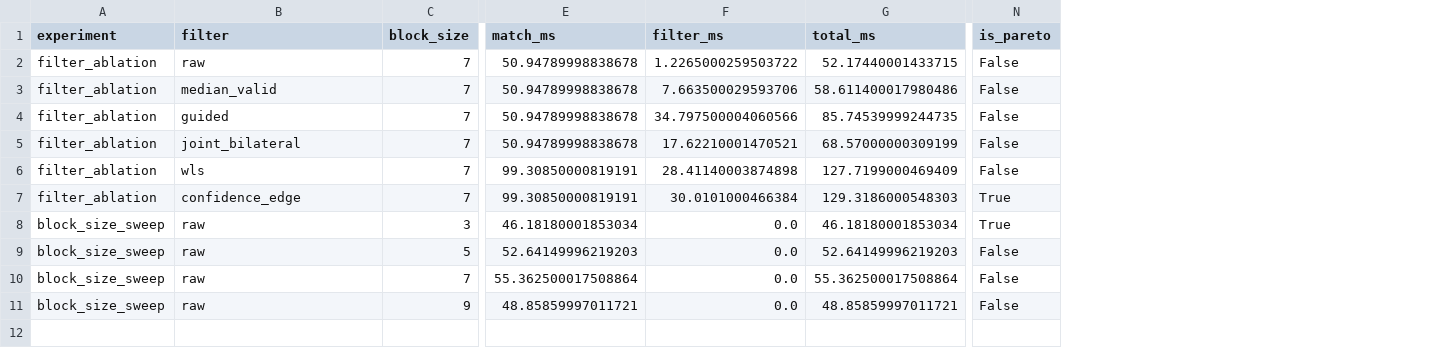
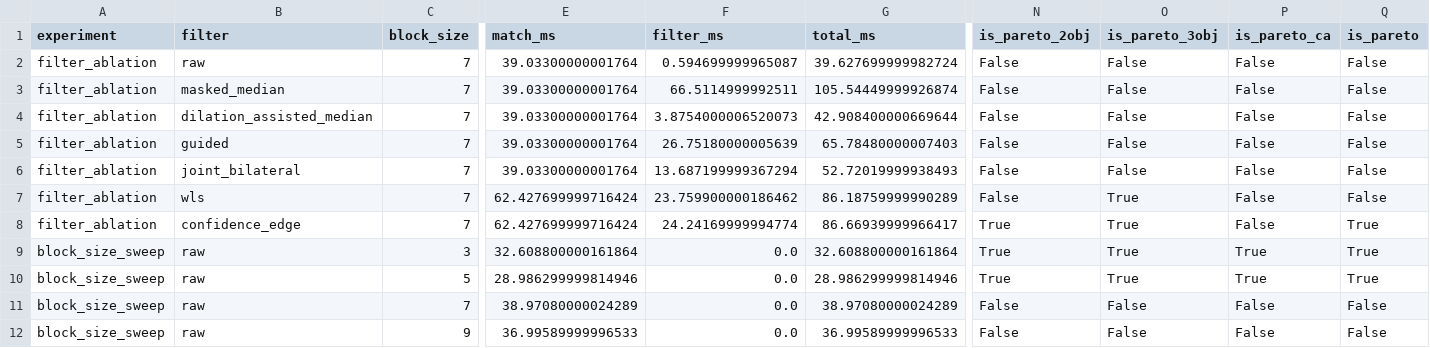
Before and after one commit to KindlyGentleman/SGBM-stereo-field, a CSV file: results/optimization.csv, drawn as a sheet; only a part is shown, gaps mark what is left out; addresses are those after the commit; rows hold the shown columns only; the diff names each change by its address in the sheet, - before the commit and + after, or states it on an @@ line.

Commit message:
fix(audit-v2): scientific integrity repair, reproduction hardening, and test expansion
- Fix Fig 6 fallback logic: strictly require cnn_history.csv, tiny_cnn.pt, and verified metrics without synthetic curves
- Restore historical 8-panel Fig 7 and add non-overwrite guards when raw field data is absent
- Re-run procedural synthetic benchmark with corrected boundary mask and save historical baseline
- Implement true valid-neighbor masked median filter and multi-objective Pareto analysis
- Reconcile README tables and text with measured JSON and CSV results
- Harden Middlebury runner and full reproduction suite with structured execution status ledger
- Expand test suite to 45 unit tests covering integrity guards and regression checks

```diff
--- a/results/optimization.csv
+++ b/results/optimization.csv
+column N (is_pareto_2obj), row 2: False; rows 4-12: False | False | False | False | True | True | True | False | False
+column O (is_pareto_3obj), row 2: False; rows 4-12: False | False | False | True | True | True | True | False | False
+column P (is_pareto_ca), row 2: False; rows 4-12: False | False | False | False | False | True | True | False | False
-E2 (match_ms): 50.94789998838678
+E2 (match_ms): 39.03300000001764
-F2 (filter_ms): 1.2265000259503722
+F2 (filter_ms): 0.594699999965087
-G2 (total_ms): 52.17440001433715
+G2 (total_ms): 39.627699999982724
+row 3: filter_ablation | masked_median | 7 | 39.03300000001764 | 66.5114999992511 | 105.54449999926874 | False | False | False | False
-B4 (filter): median_valid
+B4 (filter): dilation_assisted_median
-E4:E6 (match_ms): 50.94789998838678
+E4:E6 (match_ms): 39.03300000001764
-F4 (filter_ms): 7.663500029593706
+F4 (filter_ms): 3.8754000006520073
-G4 (total_ms): 58.611400017980486
+G4 (total_ms): 42.908400000669644
-F5 (filter_ms): 34.797500004060566
+F5 (filter_ms): 26.75180000005639
-G5 (total_ms): 85.74539999244735
+G5 (total_ms): 65.78480000007403
-F6 (filter_ms): 17.62210001470521
+F6 (filter_ms): 13.687199999367294
-G6 (total_ms): 68.57000000309199
+G6 (total_ms): 52.72019999938493
-E7:E8 (match_ms): 99.30850000819191
+E7:E8 (match_ms): 62.427699999716424
-F7 (filter_ms): 28.41140003874898
+F7 (filter_ms): 23.759900000186462
-G7 (total_ms): 127.7199000469409
+G7 (total_ms): 86.18759999990289
-F8 (filter_ms): 30.0101000466384
+F8 (filter_ms): 24.24169999994774
-G8 (total_ms): 129.3186000548303
+G8 (total_ms): 86.66939999966417
-E9 (match_ms): 46.18180001853034
+E9 (match_ms): 32.608800000161864
-G9 (total_ms): 46.18180001853034
+G9 (total_ms): 32.608800000161864
-E10 (match_ms): 52.64149996219203
+E10 (match_ms): 28.986299999814946
-G10 (total_ms): 52.64149996219203
+G10 (total_ms): 28.986299999814946
-Q10 (is_pareto): False
+Q10 (is_pareto): True
-E11 (match_ms): 55.362500017508864
+E11 (match_ms): 38.97080000024289
-G11 (total_ms): 55.362500017508864
+G11 (total_ms): 38.97080000024289
-E12 (match_ms): 48.85859997011721
+E12 (match_ms): 36.99589999996533
-G12 (total_ms): 48.85859997011721
+G12 (total_ms): 36.99589999996533
```
Also changed, not shown: results/synthetic.csv, 20 other files.
